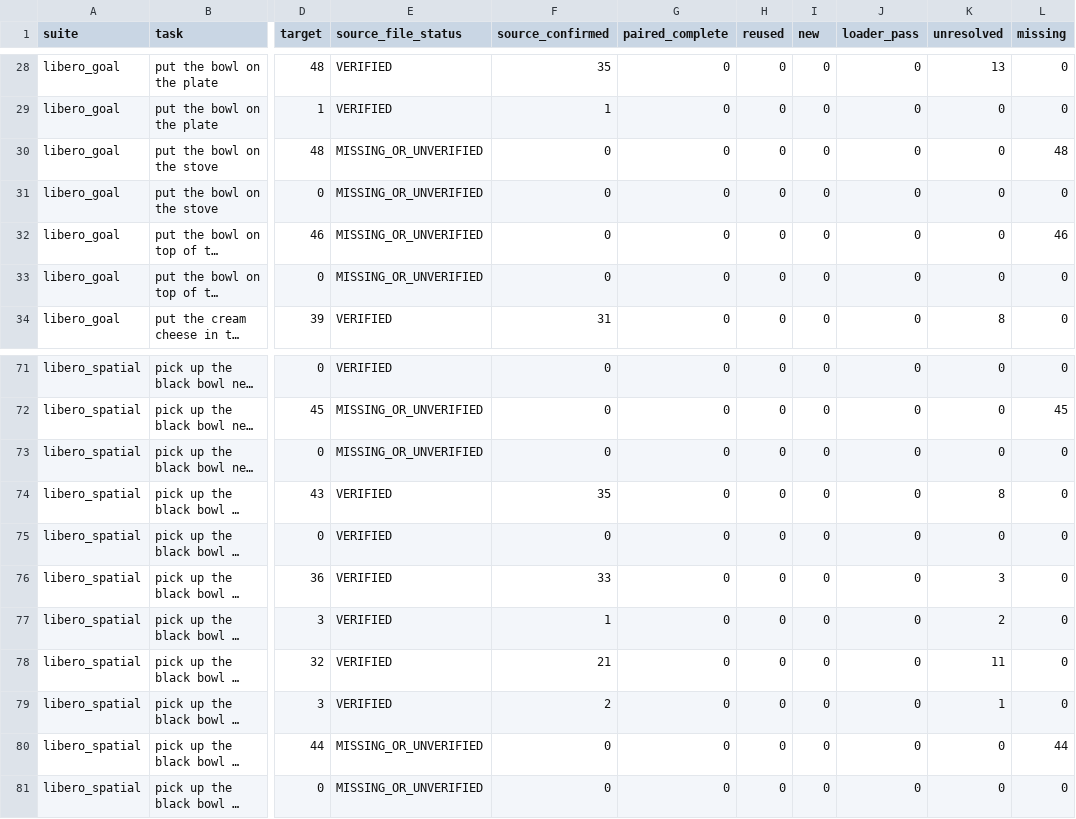
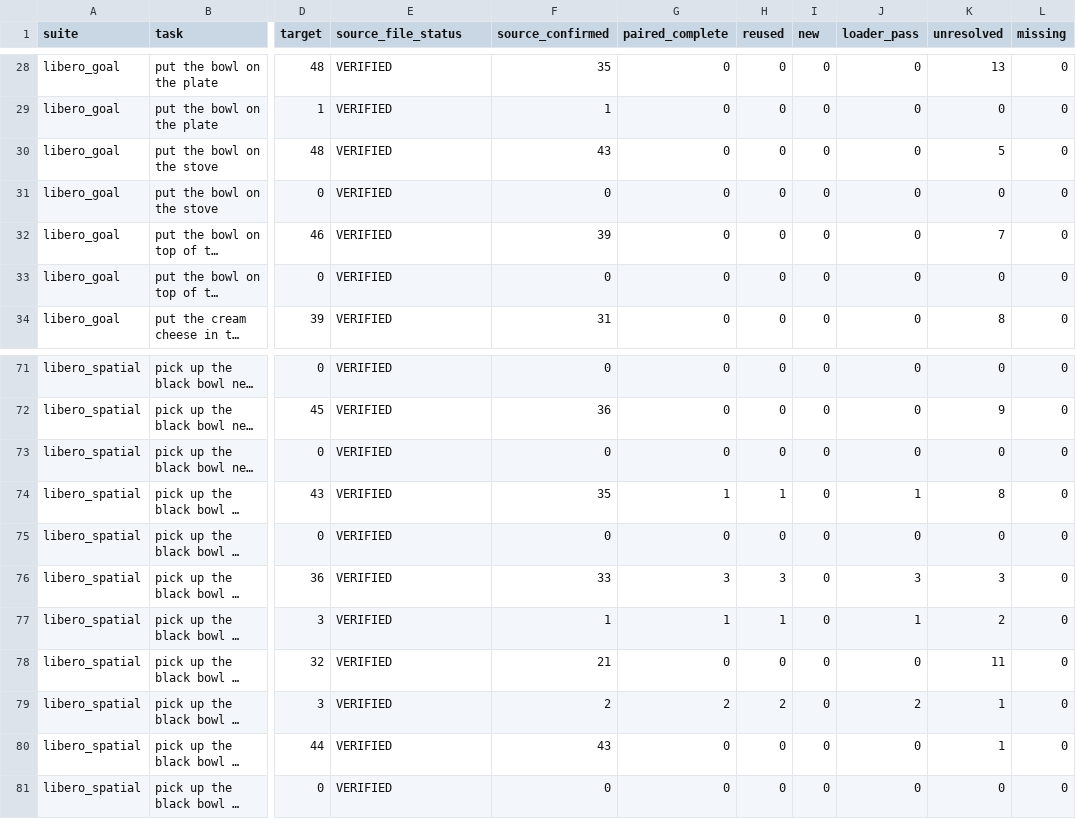
Before and after one commit to Lily021117/rla-background-research, a CSV file: experiments/rla_official_demo_source_completion/delivery/coverage_by_task_split.csv, drawn as a sheet; only a part is shown, gaps mark what is left out; long unchanged cells end in …; the diff covers the shown part only; the diff names each change by its address in the sheet, - before the commit and + after, or states it on an @@ line.

Commit message:
Record 38 verified source files and all-1693 lineage review; incremental work in progress

```diff
--- a/experiments/rla_official_demo_source_completion/delivery/coverage_by_task_split.csv
+++ b/experiments/rla_official_demo_source_completion/delivery/coverage_by_task_split.csv
-E30:E33 (source_file_status): MISSING_OR_UNVERIFIED
+E30:E33 (source_file_status): VERIFIED
-F30 (source_confirmed): 0
+F30 (source_confirmed): 43
-K30 (unresolved): 0
+K30 (unresolved): 5
-L30 (missing): 48
+L30 (missing): 0
-F32 (source_confirmed): 0
+F32 (source_confirmed): 39
-K32 (unresolved): 0
+K32 (unresolved): 7
-L32 (missing): 46
+L32 (missing): 0
-E72:E73 (source_file_status): MISSING_OR_UNVERIFIED
+E72:E73 (source_file_status): VERIFIED
-F72 (source_confirmed): 0
+F72 (source_confirmed): 36
-K72 (unresolved): 0
+K72 (unresolved): 9
-L72 (missing): 45
+L72 (missing): 0
-G74 (paired_complete): 0
+G74 (paired_complete): 1
-H74 (reused): 0
+H74 (reused): 1
-J74 (loader_pass): 0
+J74 (loader_pass): 1
-G76 (paired_complete): 0
+G76 (paired_complete): 3
-H76 (reused): 0
+H76 (reused): 3
-J76 (loader_pass): 0
+J76 (loader_pass): 3
-G77 (paired_complete): 0
+G77 (paired_complete): 1
-H77 (reused): 0
+H77 (reused): 1
-J77 (loader_pass): 0
+J77 (loader_pass): 1
-G79 (paired_complete): 0
+G79 (paired_complete): 2
-H79 (reused): 0
+H79 (reused): 2
-J79 (loader_pass): 0
+J79 (loader_pass): 2
-E80:E81 (source_file_status): MISSING_OR_UNVERIFIED
+E80:E81 (source_file_status): VERIFIED
-F80 (source_confirmed): 0
+F80 (source_confirmed): 43
-K80 (unresolved): 0
+K80 (unresolved): 1
-L80 (missing): 44
+L80 (missing): 0
```
Also changed, not shown: 57 edited cells elsewhere in this file, 17 other files.
